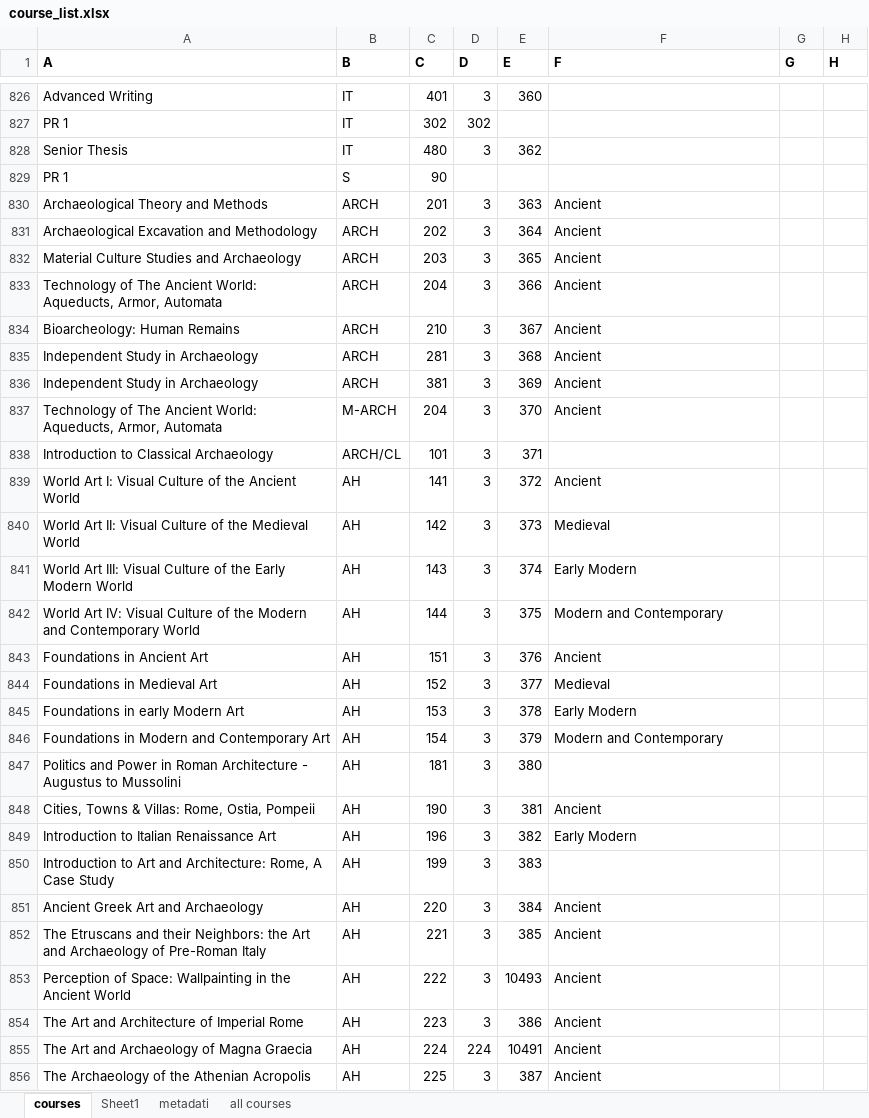
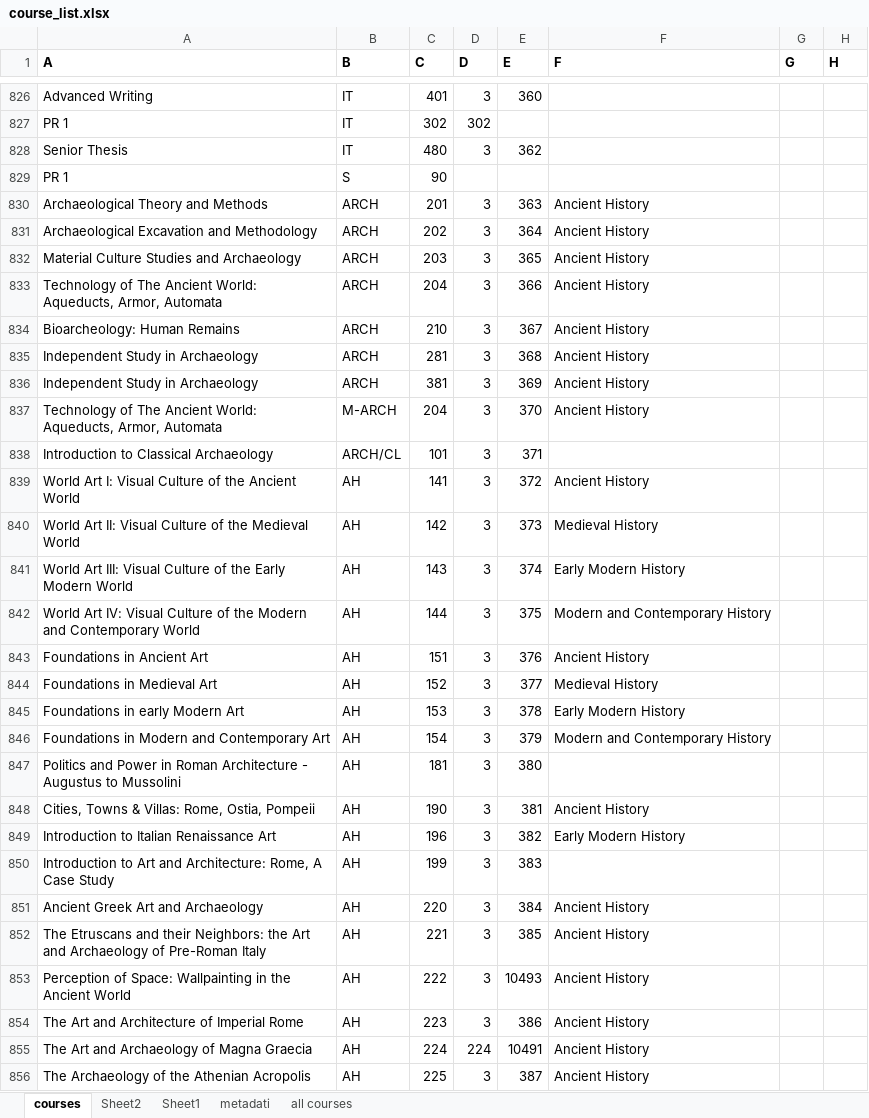
Before and after one commit to pangelini9/advising, an Excel workbook: Project/excel_source/course_list.xlsx, sheet courses, drawn as a sheet; only a part is shown, gaps mark what is left out; values as stored, in another font and other column widths than the file's, no borders; conditional formats not drawn; the diff covers the shown part only; the diff names each change by its address in the sheet, - before the commit and + after, or states it on an @@ line.

```diff
--- a/Project/excel_source/course_list.xlsx (sheet courses)
+++ b/Project/excel_source/course_list.xlsx (sheet courses)
+sheet tab: Sheet2
-F830:F837 (F): Ancient
+F830:F837 (F): Ancient History
-F839 (F): Ancient
+F839 (F): Ancient History
-F840 (F): Medieval
+F840 (F): Medieval History
-F841 (F): Early Modern
+F841 (F): Early Modern History
-F842 (F): Modern and Contemporary
+F842 (F): Modern and Contemporary History
-F843 (F): Ancient
+F843 (F): Ancient History
-F844 (F): Medieval
+F844 (F): Medieval History
-F845 (F): Early Modern
+F845 (F): Early Modern History
-F846 (F): Modern and Contemporary
+F846 (F): Modern and Contemporary History
-F848 (F): Ancient
+F848 (F): Ancient History
-F849 (F): Early Modern
+F849 (F): Early Modern History
-F851:F856 (F): Ancient
+F851:F856 (F): Ancient History
```
Also changed, not shown: 86 edited cells elsewhere in this sheet, sheet Sheet1, Project/excel_source/major_abbreviations.xlsx, Project/excel_source/majors_list.xlsx, 8 other files.
